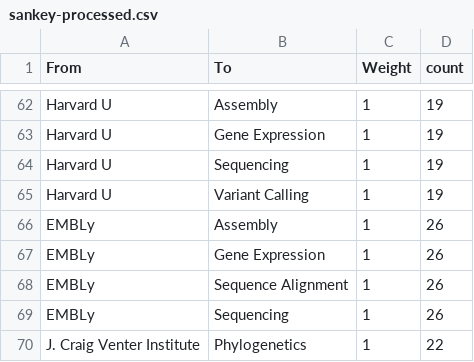
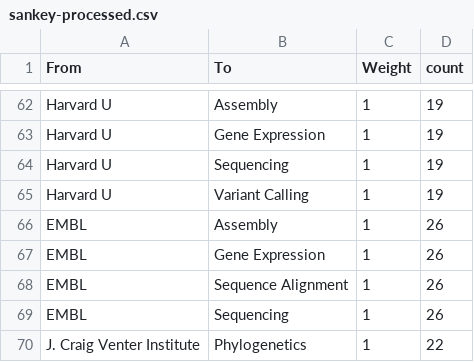
Before and after one commit to dy-lin/hs19-trends, a CSV file: workshop/data/sankey-processed.csv, drawn as a sheet; only a part is shown, gaps mark what is left out.

Commit message:
Update sankey csv

```diff
--- a/workshop/data/sankey-processed.csv
+++ b/workshop/data/sankey-processed.csv
@@ -65,6 +65,6 @@ Harvard U,Sequencing,1,19
 Harvard U,Variant Calling,1,19
-EMBLy,Assembly,1,26
-EMBLy,Gene Expression,1,26
-EMBLy,Sequence Alignment,1,26
-EMBLy,Sequencing,1,26
+EMBL,Assembly,1,26
+EMBL,Gene Expression,1,26
+EMBL,Sequence Alignment,1,26
+EMBL,Sequencing,1,26
 J. Craig Venter Institute,Phylogenetics,1,22
```
